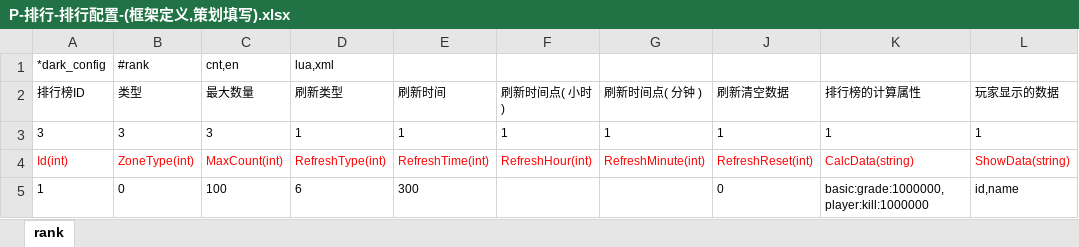
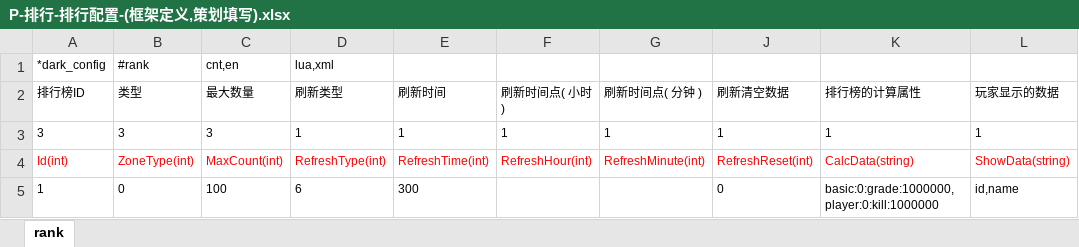
Before and after one commit to lori227/Fighter, an Excel workbook: Resource/excel/P-排行-排行配置-(框架定义,策划填写).xlsx, sheet rank, drawn as a sheet; values as stored, in another font and other column widths than the file's, no borders; conditional formats not drawn; the diff names each change by its address in the sheet, - before the commit and + after, or states it on an @@ line.

Commit message:
Update P-排行-排行配置-(框架定义,策划填写).xlsx

```diff
--- a/Resource/excel/P-排行-排行配置-(框架定义,策划填写).xlsx (sheet rank)
+++ b/Resource/excel/P-排行-排行配置-(框架定义,策划填写).xlsx (sheet rank)
-K5 (排行榜的计算属性): basic:grade:1000000,player:kill:1000000
+K5 (排行榜的计算属性): basic:0:grade:1000000,player:0:kill:1000000
```
